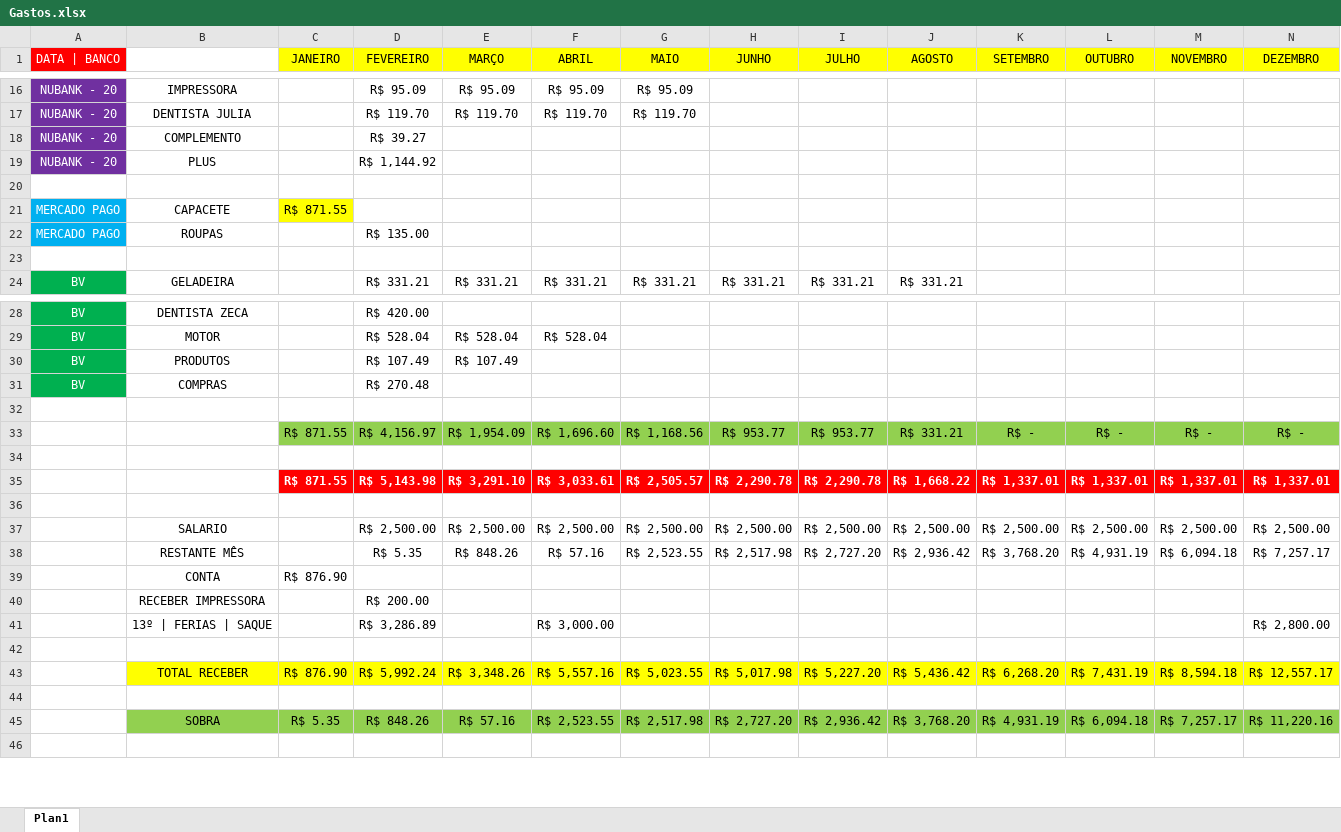
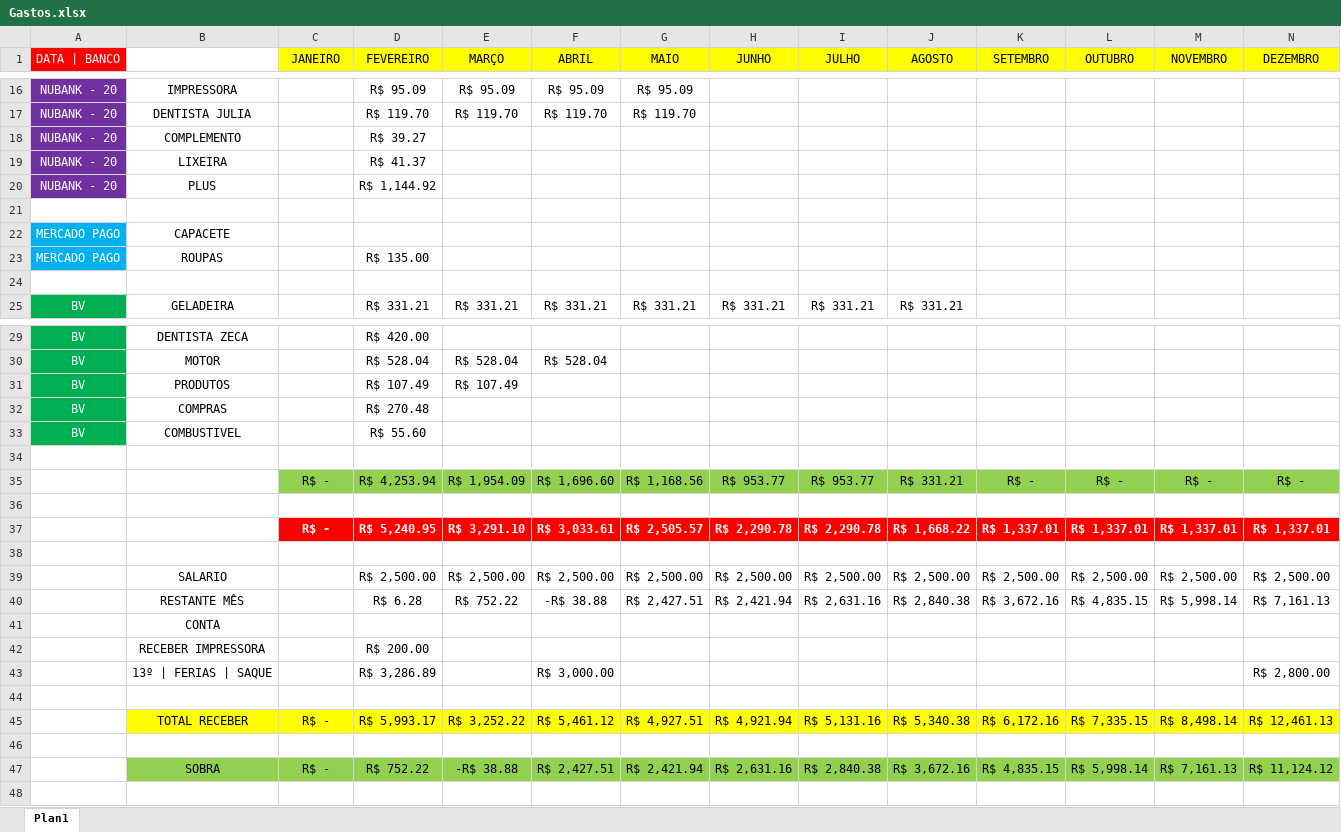
Before and after one commit to zecajhonatan/Estudos, an Excel workbook: Gastos.xlsx, sheet Plan1, drawn as a sheet; only a part is shown, gaps mark what is left out; values as stored, in another font and other column widths than the file's, no borders; removed rows and columns are numbered as before the commit, all else as after; rows hold the shown columns only; the diff names each change by its address in the sheet, - before the commit and + after, or states it on an @@ line.

```diff
--- a/Gastos.xlsx (sheet Plan1)
+++ b/Gastos.xlsx (sheet Plan1)
+row 19: NUBANK - 20 | LIXEIRA |  | R$ 41.37
-C22 (JANEIRO): R$ 871.55
+C22 (JANEIRO): (empty)
-C22 fill: #FFFF00
+C22 fill: none
+row 33: BV | COMBUSTIVEL |  | R$ 55.60
-C35 (JANEIRO): R$ 871.55
+C35 (JANEIRO): R$ -
-D35 (FEVEREIRO): R$ 4,156.97
+D35 (FEVEREIRO): R$ 4,253.94
-C37 (JANEIRO): R$ 871.55
+C37 (JANEIRO): R$ -
-D37 (FEVEREIRO): R$ 5,143.98
+D37 (FEVEREIRO): R$ 5,240.95
-row 38:  | RESTANTE MÊS |  | R$ 5.35 | R$ 848.26 | R$ 57.16 | R$ 2,523.55 | R$ 2,517.98 | R$ 2,727.20 | R$ 2,936.42 | R$ 3,768.20 | R$ 4,931.19 | R$ 6,094.18 | R$ 7,257.17
+row 40:  | RESTANTE MÊS |  | R$ 6.28 | R$ 752.22 | -R$ 38.88 | R$ 2,427.51 | R$ 2,421.94 | R$ 2,631.16 | R$ 2,840.38 | R$ 3,672.16 | R$ 4,835.15 | R$ 5,998.14 | R$ 7,161.13
-C41 (JANEIRO): R$ 876.90
+C41 (JANEIRO): (empty)
-row 43:  | TOTAL RECEBER | R$ 876.90 | R$ 5,992.24 | R$ 3,348.26 | R$ 5,557.16 | R$ 5,023.55 | R$ 5,017.98 | R$ 5,227.20 | R$ 5,436.42 | R$ 6,268.20 | R$ 7,431.19 | R$ 8,594.18 | R$ 12,557.17
+row 45:  | TOTAL RECEBER | R$ - | R$ 5,993.17 | R$ 3,252.22 | R$ 5,461.12 | R$ 4,927.51 | R$ 4,921.94 | R$ 5,131.16 | R$ 5,340.38 | R$ 6,172.16 | R$ 7,335.15 | R$ 8,498.14 | R$ 12,461.13
-row 45:  | SOBRA | R$ 5.35 | R$ 848.26 | R$ 57.16 | R$ 2,523.55 | R$ 2,517.98 | R$ 2,727.20 | R$ 2,936.42 | R$ 3,768.20 | R$ 4,931.19 | R$ 6,094.18 | R$ 7,257.17 | R$ 11,220.16
+row 47:  | SOBRA | R$ - | R$ 752.22 | -R$ 38.88 | R$ 2,427.51 | R$ 2,421.94 | R$ 2,631.16 | R$ 2,840.38 | R$ 3,672.16 | R$ 4,835.15 | R$ 5,998.14 | R$ 7,161.13 | R$ 11,124.12
```
Also changed, not shown: formulas that keep their value, 12 other files.
